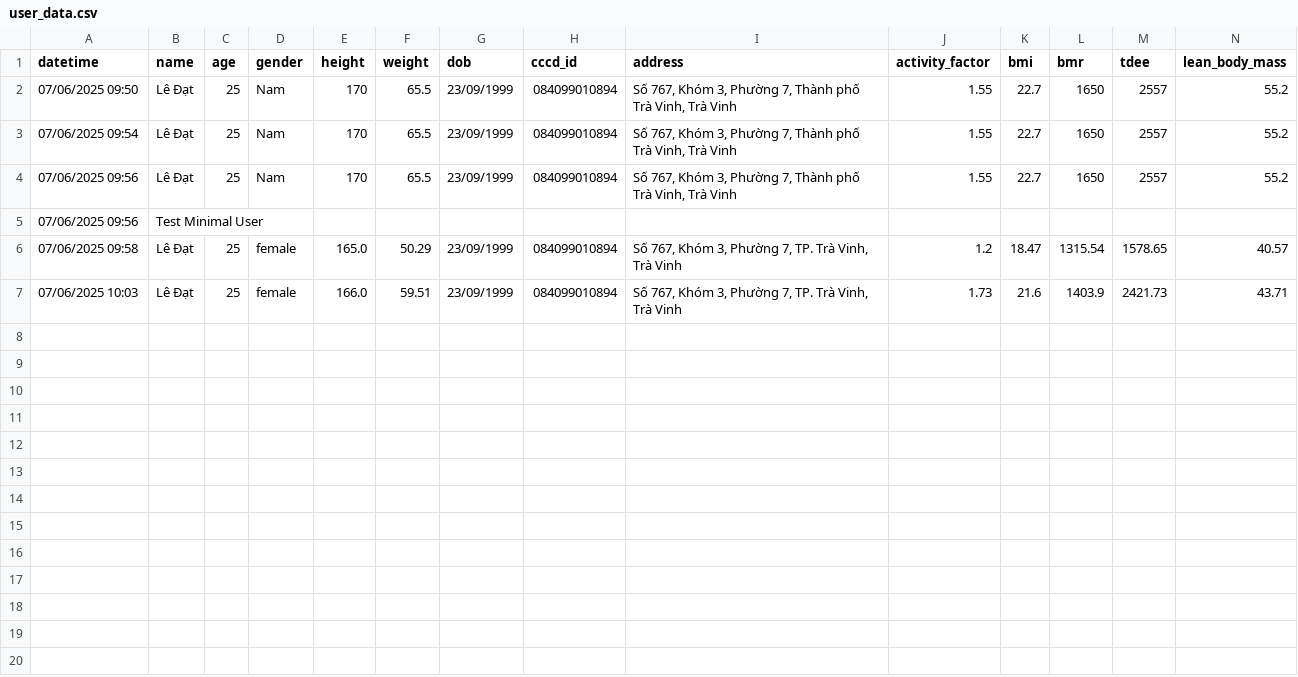
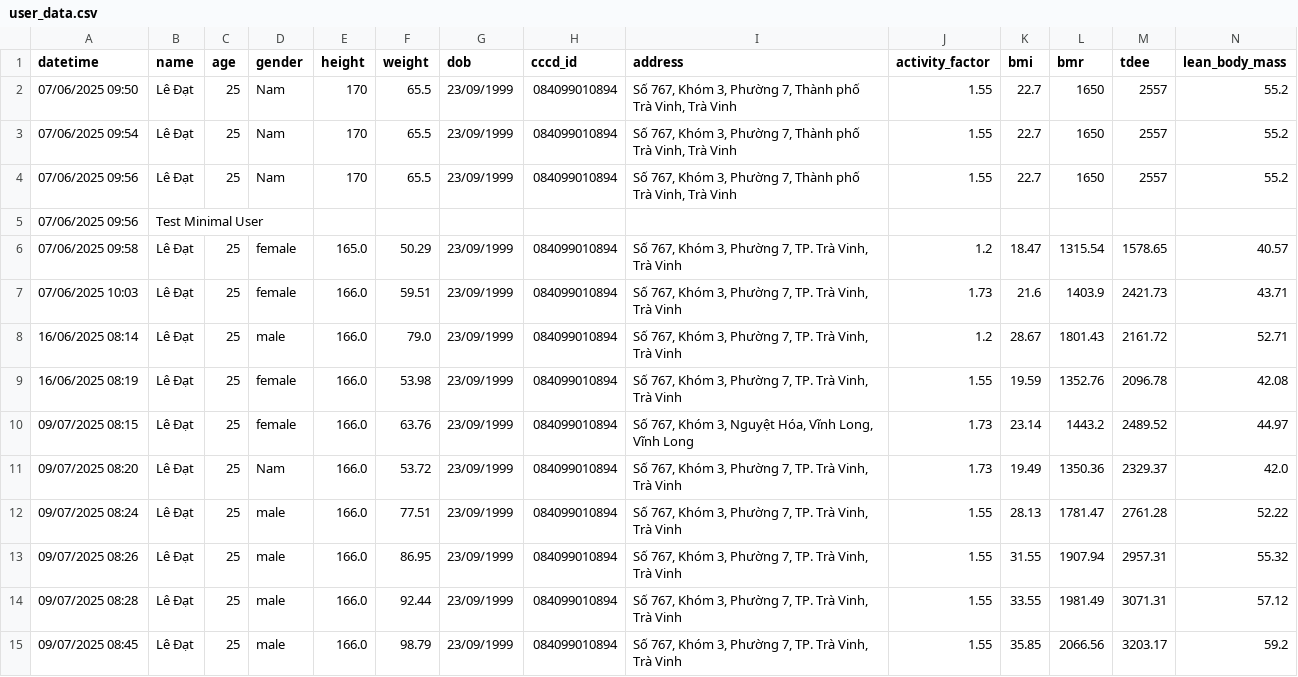
Before and after one commit to DatTwenty3/xiaomi_smart_scale_2, a CSV file: user_data/user_data.csv, drawn as a sheet; only a part is shown; rows hold the shown columns only; the diff names each change by its address in the sheet, - before the commit and + after, or states it on an @@ line.

```diff
--- a/user_data/user_data.csv
+++ b/user_data/user_data.csv
+row 8: 16/06/2025 08:14 | Lê Đạt | 25 | male | 166.0 | 79.0 | 23/09/1999 | 084099010894 | Số 767, Khóm 3, Phường 7, TP. Trà Vinh, Trà Vinh | 1.2 | 28.67 | 1801.43 | 2161.72 | 52.71
+row 9: 16/06/2025 08:19 | Lê Đạt | 25 | female | 166.0 | 53.98 | 23/09/1999 | 084099010894 | Số 767, Khóm 3, Phường 7, TP. Trà Vinh, Trà Vinh | 1.55 | 19.59 | 1352.76 | 2096.78 | 42.08
+row 10: 09/07/2025 08:15 | Lê Đạt | 25 | female | 166.0 | 63.76 | 23/09/1999 | 084099010894 | Số 767, Khóm 3, Nguyệt Hóa, Vĩnh Long, Vĩnh Long | 1.73 | 23.14 | 1443.2 | 2489.52 | 44.97
+row 11: 09/07/2025 08:20 | Lê Đạt | 25 | Nam | 166.0 | 53.72 | 23/09/1999 | 084099010894 | Số 767, Khóm 3, Phường 7, TP. Trà Vinh, Trà Vinh | 1.73 | 19.49 | 1350.36 | 2329.37 | 42.0
+row 12: 09/07/2025 08:24 | Lê Đạt | 25 | male | 166.0 | 77.51 | 23/09/1999 | 084099010894 | Số 767, Khóm 3, Phường 7, TP. Trà Vinh, Trà Vinh | 1.55 | 28.13 | 1781.47 | 2761.28 | 52.22
+row 13: 09/07/2025 08:26 | Lê Đạt | 25 | male | 166.0 | 86.95 | 23/09/1999 | 084099010894 | Số 767, Khóm 3, Phường 7, TP. Trà Vinh, Trà Vinh | 1.55 | 31.55 | 1907.94 | 2957.31 | 55.32
+row 14: 09/07/2025 08:28 | Lê Đạt | 25 | male | 166.0 | 92.44 | 23/09/1999 | 084099010894 | Số 767, Khóm 3, Phường 7, TP. Trà Vinh, Trà Vinh | 1.55 | 33.55 | 1981.49 | 3071.31 | 57.12
+row 15: 09/07/2025 08:45 | Lê Đạt | 25 | male | 166.0 | 98.79 | 23/09/1999 | 084099010894 | Số 767, Khóm 3, Phường 7, TP. Trà Vinh, Trà Vinh | 1.55 | 35.85 | 2066.56 | 3203.17 | 59.2
```
Also changed, not shown: 15 other files.
